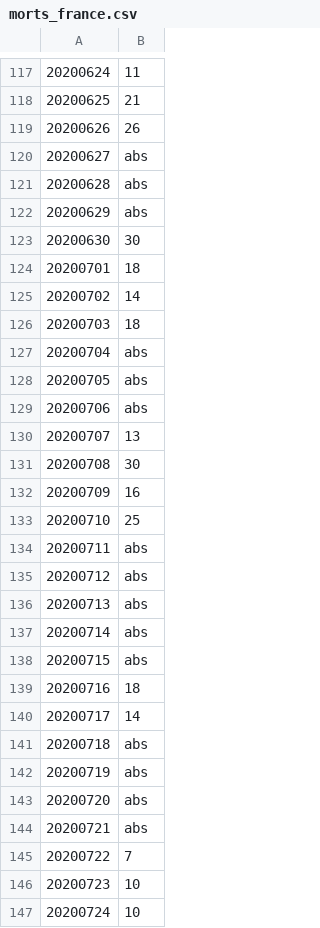
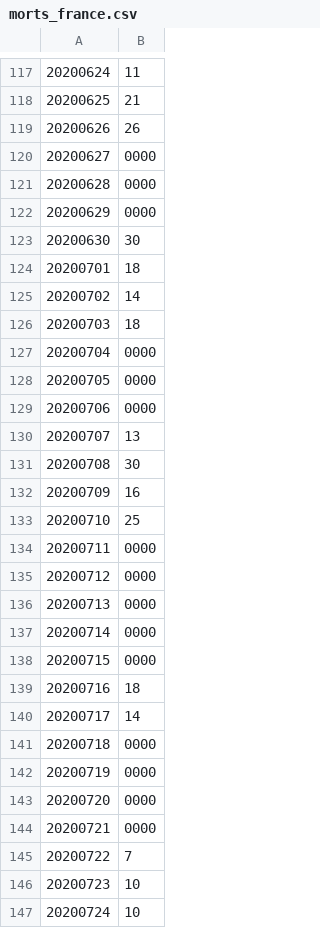
Before and after one commit to guiguistar/covid-19, a CSV file: morts_france.csv, drawn as a sheet; only a part is shown, gaps mark what is left out; the diff covers the shown part only.

Commit message:
Modification des données absentes (abs) en 0000

```diff
--- a/morts_france.csv
+++ b/morts_france.csv
@@ -119,5 +119,5 @@
 20200626,26
-20200627,abs
-20200628,abs
-20200629,abs
+20200627,0000
+20200628,0000
+20200629,0000
 20200630,30
@@ -126,5 +126,5 @@
 20200703,18
-20200704,abs
-20200705,abs
-20200706,abs
+20200704,0000
+20200705,0000
+20200706,0000
 20200707,13
@@ -133,13 +133,13 @@
 20200710,25
-20200711,abs
-20200712,abs
-20200713,abs
-20200714,abs
-20200715,abs
+20200711,0000
+20200712,0000
+20200713,0000
+20200714,0000
+20200715,0000
 20200716,18
 20200717,14
-20200718,abs
-20200719,abs
-20200720,abs
-20200721,abs
+20200718,0000
+20200719,0000
+20200720,0000
+20200721,0000
 20200722,7
```
Also changed, not shown: 14 edited cells elsewhere in this file.
